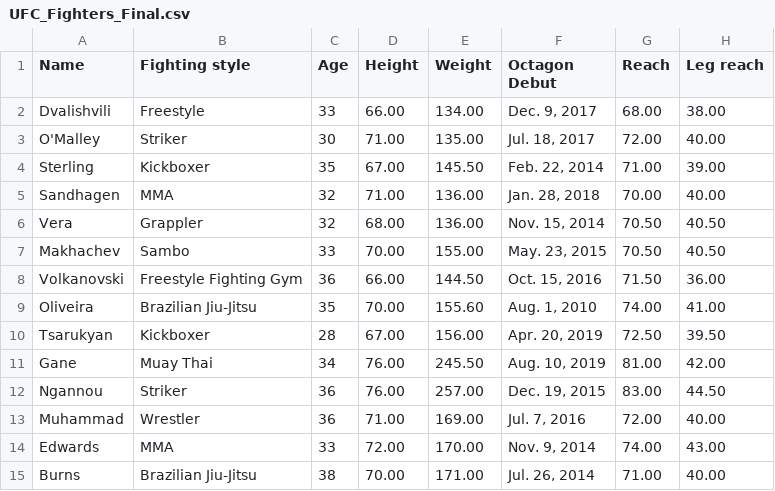
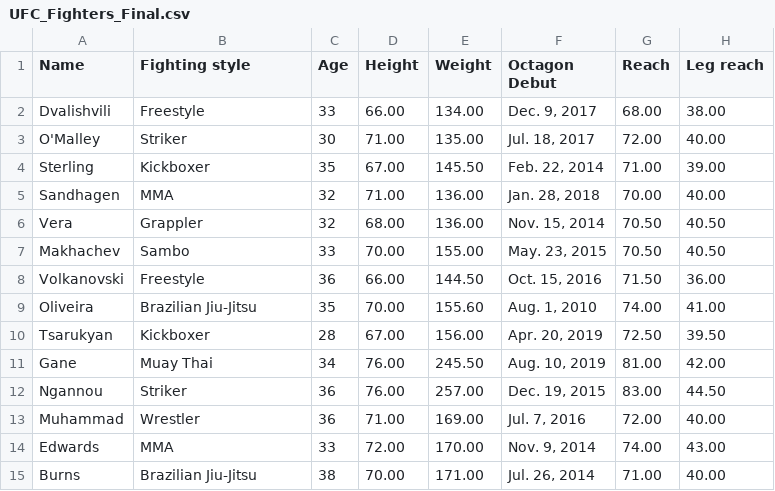
Before and after one commit to MeshariAlsh/Web_Scrapper, a CSV file: Data_scraper/Dataset/UFC_Fighters_Final.csv, drawn as a sheet; only a part is shown; the diff names each change by its address in the sheet, - before the commit and + after, or states it on an @@ line.

Commit message:
Update UFC_Fighters_Final.csv

```diff
--- a/Data_scraper/Dataset/UFC_Fighters_Final.csv
+++ b/Data_scraper/Dataset/UFC_Fighters_Final.csv
-B8 (Fighting style): Freestyle Fighting Gym
+B8 (Fighting style): Freestyle
```
